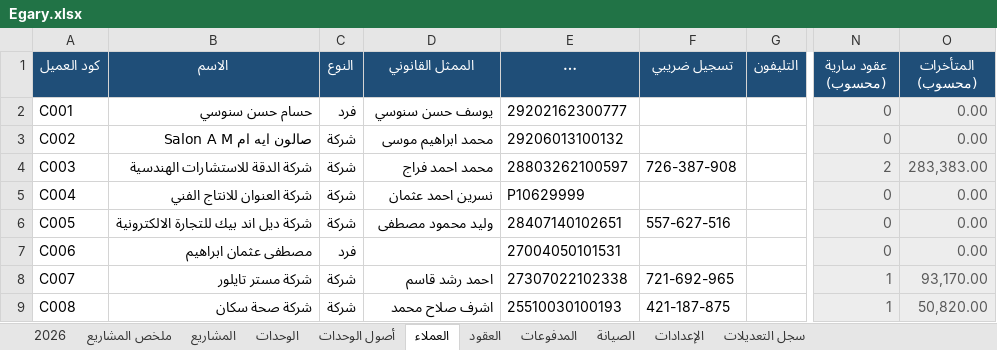
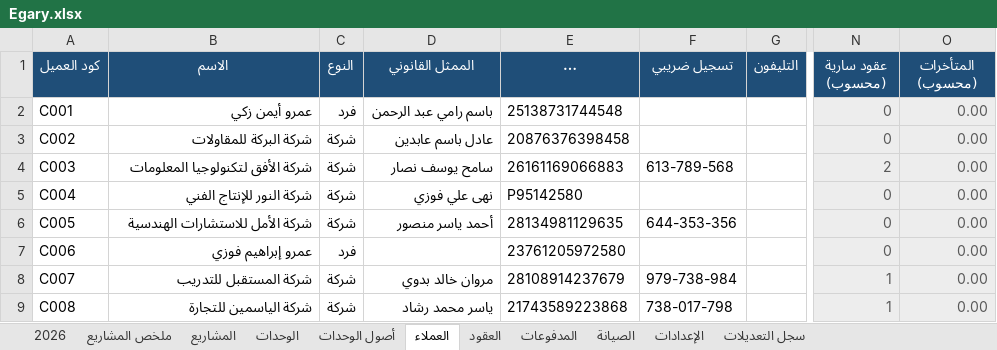
Before and after one commit to Moataz-Elmesmary/Egary, an Excel workbook: Egary/Egary.xlsx, sheet العملاء, drawn as a sheet; only a part is shown, gaps mark what is left out; long unchanged cells end in …; values as stored, in another font and other column widths than the file's, no borders; the diff covers the shown part only; the diff names each change by its address in the sheet, - before the commit and + after, or states it on an @@ line.

```diff
--- a/Egary/Egary.xlsx (sheet العملاء)
+++ b/Egary/Egary.xlsx (sheet العملاء)
-B2 (الاسم): حسام حسن سنوسي
+B2 (الاسم): عمرو أيمن زكي
-D2 (الممثل القانوني): يوسف حسن سنوسي
+D2 (الممثل القانوني): باسم رامي عبد الرحمن
-E2 (الرقم القومي / الباسبور): 29202162300777
+E2 (الرقم القومي / الباسبور): 25138731744548
-B3 (الاسم): صالون ايه ام Salon A M
+B3 (الاسم): شركة البركة للمقاولات
-D3 (الممثل القانوني): محمد ابراهيم موسى
+D3 (الممثل القانوني): عادل باسم عابدين
-E3 (الرقم القومي / الباسبور): 29206013100132
+E3 (الرقم القومي / الباسبور): 20876376398458
-B4 (الاسم): شركة الدقة للاستشارات الهندسية
+B4 (الاسم): شركة الأفق لتكنولوجيا المعلومات
-D4 (الممثل القانوني): محمد احمد فراج
+D4 (الممثل القانوني): سامح يوسف نصار
-E4 (الرقم القومي / الباسبور): 28803262100597
+E4 (الرقم القومي / الباسبور): 26161169066883
-F4 (تسجيل ضريبي): 726-387-908
+F4 (تسجيل ضريبي): 613-789-568
-O4 (المتأخرات (محسوب)): 283,383.00
+O4 (المتأخرات (محسوب)): 0.00
-B5 (الاسم): شركة العنوان للانتاج الفني
+B5 (الاسم): شركة النور للإنتاج الفني
-D5 (الممثل القانوني): نسرين احمد عثمان
+D5 (الممثل القانوني): نهى علي فوزي
-E5 (الرقم القومي / الباسبور): P10629999
+E5 (الرقم القومي / الباسبور): P95142580
-B6 (الاسم): شركة ديل اند بيك للتجارة الالكترونية
+B6 (الاسم): شركة الأمل للاستشارات الهندسية
-D6 (الممثل القانوني): وليد محمود مصطفى
+D6 (الممثل القانوني): أحمد ياسر منصور
-E6 (الرقم القومي / الباسبور): 28407140102651
+E6 (الرقم القومي / الباسبور): 28134981129635
-F6 (تسجيل ضريبي): 557-627-516
+F6 (تسجيل ضريبي): 644-353-356
-B7 (الاسم): مصطفى عثمان ابراهيم
+B7 (الاسم): عمرو إبراهيم فوزي
-E7 (الرقم القومي / الباسبور): 27004050101531
+E7 (الرقم القومي / الباسبور): 23761205972580
-B8 (الاسم): شركة مستر تايلور
+B8 (الاسم): شركة المستقبل للتدريب
-D8 (الممثل القانوني): احمد رشد قاسم
+D8 (الممثل القانوني): مروان خالد بدوي
-E8 (الرقم القومي / الباسبور): 27307022102338
+E8 (الرقم القومي / الباسبور): 28108914237679
-F8 (تسجيل ضريبي): 721-692-965
+F8 (تسجيل ضريبي): 979-738-984
-O8 (المتأخرات (محسوب)): 93,170.00
+O8 (المتأخرات (محسوب)): 0.00
-B9 (الاسم): شركة صحة سكان
+B9 (الاسم): شركة الياسمين للتجارة
-D9 (الممثل القانوني): اشرف صلاح محمد
+D9 (الممثل القانوني): ياسر محمد رشاد
-E9 (الرقم القومي / الباسبور): 25510030100193
+E9 (الرقم القومي / الباسبور): 21743589223868
-F9 (تسجيل ضريبي): 421-187-875
+F9 (تسجيل ضريبي): 738-017-798
-O9 (المتأخرات (محسوب)): 50,820.00
+O9 (المتأخرات (محسوب)): 0.00
```
Also changed, not shown: 217 edited cells elsewhere in this sheet, sheet 2026, sheet المدفوعات, sheet العقود, sheet الوحدات, sheet ملخص المشاريع, sheet الإعدادات, 2 more sheets, 28 other files.
